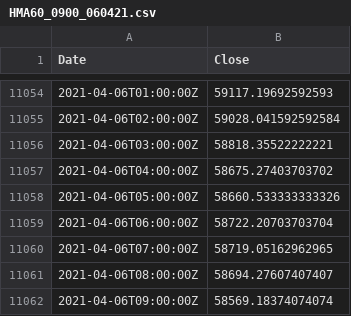
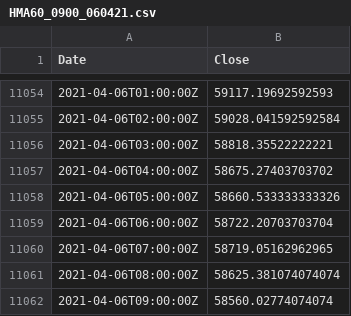
Before and after one commit to hackistic/gm, a CSV file: HMA60_0900_060421.csv, drawn as a sheet; only a part is shown, gaps mark what is left out.

Commit message:
Update HMA60_0900_060421.csv

```diff
--- a/HMA60_0900_060421.csv
+++ b/HMA60_0900_060421.csv
@@ -11060,3 +11060,3 @@ Date,Close
 2021-04-06T07:00:00Z,58719.05162962965
-2021-04-06T08:00:00Z,58694.27607407407
-2021-04-06T09:00:00Z,58569.18374074074
+2021-04-06T08:00:00Z,58625.381074074074
+2021-04-06T09:00:00Z,58560.02774074074
```
